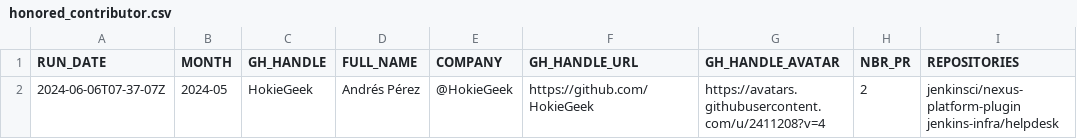
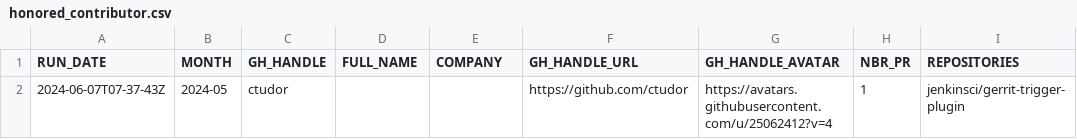
Before and after one commit to gounthar/jenkins-submitter-stats, a CSV file: data/honored_contributor.csv, drawn as a sheet.

```diff
--- a/data/honored_contributor.csv
+++ b/data/honored_contributor.csv
@@ -1,2 +1,2 @@
 "RUN_DATE", "MONTH", "GH_HANDLE", "FULL_NAME", "COMPANY", "GH_HANDLE_URL", "GH_HANDLE_AVATAR", "NBR_PR", "REPOSITORIES"
-"2024-06-06T07-37-07Z", "2024-05", "HokieGeek", "Andrés Pérez", "@HokieGeek", "https://github.com/HokieGeek", "https://avatars.githubusercontent.com/u/2411208?v=4", "2", "jenkinsci/nexus-platform-plugin jenkins-infra/helpdesk"
+"2024-06-07T07-37-43Z", "2024-05", "ctudor", "", "", "https://github.com/ctudor", "https://avatars.githubusercontent.com/u/25062412?v=4", "1", "jenkinsci/gerrit-trigger-plugin"
```
